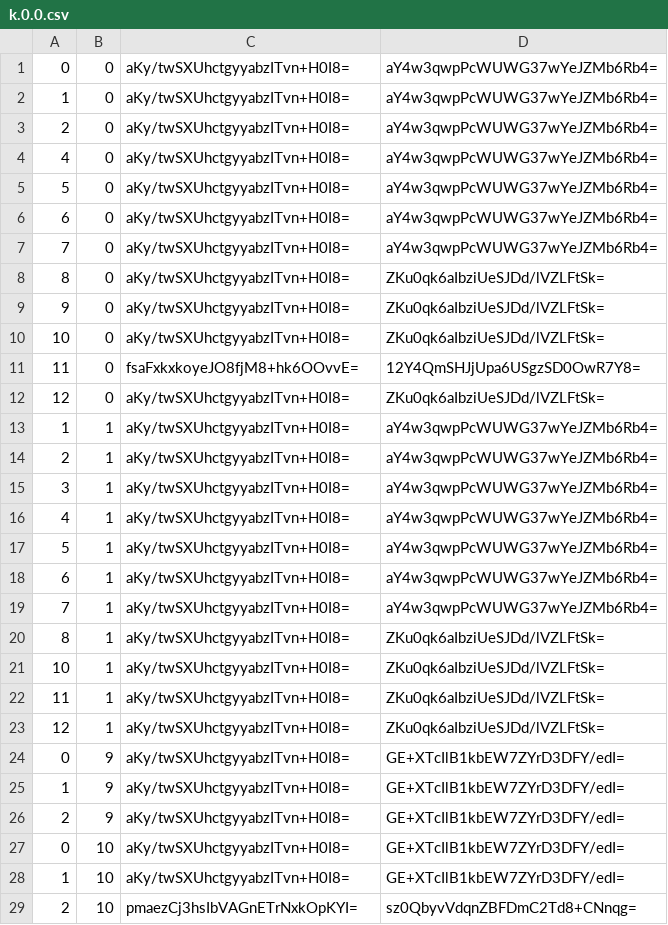
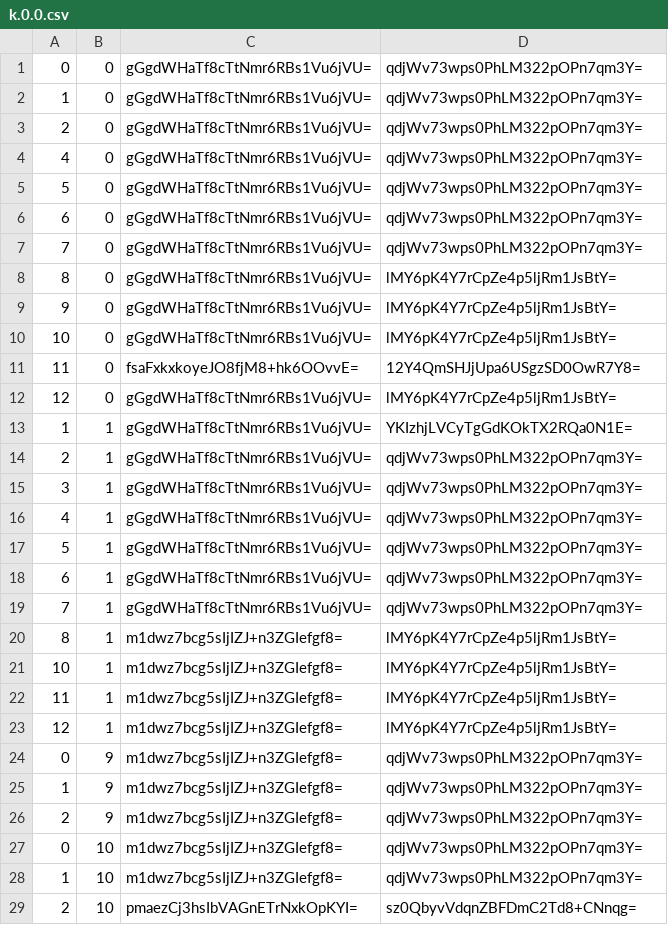
Before and after one commit to counterfitninja/chilled-end, a CSV file: tiles/zoom.-1/metadata/k.0.0.csv, drawn as a sheet; only a part is shown; the diff covers the shown part only.

```diff
--- a/tiles/zoom.-1/metadata/k.0.0.csv
+++ b/tiles/zoom.-1/metadata/k.0.0.csv
@@ -1,29 +1,29 @@
-0,0,aKy/twSXUhctgyyabzITvn+H0I8=,aY4w3qwpPcWUWG37wYeJZMb6Rb4=
-1,0,aKy/twSXUhctgyyabzITvn+H0I8=,aY4w3qwpPcWUWG37wYeJZMb6Rb4=
-2,0,aKy/twSXUhctgyyabzITvn+H0I8=,aY4w3qwpPcWUWG37wYeJZMb6Rb4=
-4,0,aKy/twSXUhctgyyabzITvn+H0I8=,aY4w3qwpPcWUWG37wYeJZMb6Rb4=
-5,0,aKy/twSXUhctgyyabzITvn+H0I8=,aY4w3qwpPcWUWG37wYeJZMb6Rb4=
-6,0,aKy/twSXUhctgyyabzITvn+H0I8=,aY4w3qwpPcWUWG37wYeJZMb6Rb4=
-7,0,aKy/twSXUhctgyyabzITvn+H0I8=,aY4w3qwpPcWUWG37wYeJZMb6Rb4=
-8,0,aKy/twSXUhctgyyabzITvn+H0I8=,ZKu0qk6aIbziUeSJDd/lVZLFtSk=
-9,0,aKy/twSXUhctgyyabzITvn+H0I8=,ZKu0qk6aIbziUeSJDd/lVZLFtSk=
-10,0,aKy/twSXUhctgyyabzITvn+H0I8=,ZKu0qk6aIbziUeSJDd/lVZLFtSk=
+0,0,gGgdWHaTf8cTtNmr6RBs1Vu6jVU=,qdjWv73wps0PhLM322pOPn7qm3Y=
+1,0,gGgdWHaTf8cTtNmr6RBs1Vu6jVU=,qdjWv73wps0PhLM322pOPn7qm3Y=
+2,0,gGgdWHaTf8cTtNmr6RBs1Vu6jVU=,qdjWv73wps0PhLM322pOPn7qm3Y=
+4,0,gGgdWHaTf8cTtNmr6RBs1Vu6jVU=,qdjWv73wps0PhLM322pOPn7qm3Y=
+5,0,gGgdWHaTf8cTtNmr6RBs1Vu6jVU=,qdjWv73wps0PhLM322pOPn7qm3Y=
+6,0,gGgdWHaTf8cTtNmr6RBs1Vu6jVU=,qdjWv73wps0PhLM322pOPn7qm3Y=
+7,0,gGgdWHaTf8cTtNmr6RBs1Vu6jVU=,qdjWv73wps0PhLM322pOPn7qm3Y=
+8,0,gGgdWHaTf8cTtNmr6RBs1Vu6jVU=,lMY6pK4Y7rCpZe4p5ljRm1JsBtY=
+9,0,gGgdWHaTf8cTtNmr6RBs1Vu6jVU=,lMY6pK4Y7rCpZe4p5ljRm1JsBtY=
+10,0,gGgdWHaTf8cTtNmr6RBs1Vu6jVU=,lMY6pK4Y7rCpZe4p5ljRm1JsBtY=
 11,0,fsaFxkxkoyeJO8fjM8+hk6OOvvE=,12Y4QmSHJjUpa6USgzSD0OwR7Y8=
-12,0,aKy/twSXUhctgyyabzITvn+H0I8=,ZKu0qk6aIbziUeSJDd/lVZLFtSk=
-1,1,aKy/twSXUhctgyyabzITvn+H0I8=,aY4w3qwpPcWUWG37wYeJZMb6Rb4=
-2,1,aKy/twSXUhctgyyabzITvn+H0I8=,aY4w3qwpPcWUWG37wYeJZMb6Rb4=
-3,1,aKy/twSXUhctgyyabzITvn+H0I8=,aY4w3qwpPcWUWG37wYeJZMb6Rb4=
-4,1,aKy/twSXUhctgyyabzITvn+H0I8=,aY4w3qwpPcWUWG37wYeJZMb6Rb4=
-5,1,aKy/twSXUhctgyyabzITvn+H0I8=,aY4w3qwpPcWUWG37wYeJZMb6Rb4=
-6,1,aKy/twSXUhctgyyabzITvn+H0I8=,aY4w3qwpPcWUWG37wYeJZMb6Rb4=
-7,1,aKy/twSXUhctgyyabzITvn+H0I8=,aY4w3qwpPcWUWG37wYeJZMb6Rb4=
-8,1,aKy/twSXUhctgyyabzITvn+H0I8=,ZKu0qk6aIbziUeSJDd/lVZLFtSk=
-10,1,aKy/twSXUhctgyyabzITvn+H0I8=,ZKu0qk6aIbziUeSJDd/lVZLFtSk=
-11,1,aKy/twSXUhctgyyabzITvn+H0I8=,ZKu0qk6aIbziUeSJDd/lVZLFtSk=
-12,1,aKy/twSXUhctgyyabzITvn+H0I8=,ZKu0qk6aIbziUeSJDd/lVZLFtSk=
-0,9,aKy/twSXUhctgyyabzITvn+H0I8=,GE+XTcIlB1kbEW7ZYrD3DFY/edI=
-1,9,aKy/twSXUhctgyyabzITvn+H0I8=,GE+XTcIlB1kbEW7ZYrD3DFY/edI=
-2,9,aKy/twSXUhctgyyabzITvn+H0I8=,GE+XTcIlB1kbEW7ZYrD3DFY/edI=
-0,10,aKy/twSXUhctgyyabzITvn+H0I8=,GE+XTcIlB1kbEW7ZYrD3DFY/edI=
-1,10,aKy/twSXUhctgyyabzITvn+H0I8=,GE+XTcIlB1kbEW7ZYrD3DFY/edI=
+12,0,gGgdWHaTf8cTtNmr6RBs1Vu6jVU=,lMY6pK4Y7rCpZe4p5ljRm1JsBtY=
+1,1,gGgdWHaTf8cTtNmr6RBs1Vu6jVU=,YKIzhjLVCyTgGdKOkTX2RQa0N1E=
+2,1,gGgdWHaTf8cTtNmr6RBs1Vu6jVU=,qdjWv73wps0PhLM322pOPn7qm3Y=
+3,1,gGgdWHaTf8cTtNmr6RBs1Vu6jVU=,qdjWv73wps0PhLM322pOPn7qm3Y=
+4,1,gGgdWHaTf8cTtNmr6RBs1Vu6jVU=,qdjWv73wps0PhLM322pOPn7qm3Y=
+5,1,gGgdWHaTf8cTtNmr6RBs1Vu6jVU=,qdjWv73wps0PhLM322pOPn7qm3Y=
+6,1,gGgdWHaTf8cTtNmr6RBs1Vu6jVU=,qdjWv73wps0PhLM322pOPn7qm3Y=
+7,1,gGgdWHaTf8cTtNmr6RBs1Vu6jVU=,qdjWv73wps0PhLM322pOPn7qm3Y=
+8,1,m1dwz7bcg5sIjIZJ+n3ZGIefgf8=,lMY6pK4Y7rCpZe4p5ljRm1JsBtY=
+10,1,m1dwz7bcg5sIjIZJ+n3ZGIefgf8=,lMY6pK4Y7rCpZe4p5ljRm1JsBtY=
+11,1,m1dwz7bcg5sIjIZJ+n3ZGIefgf8=,lMY6pK4Y7rCpZe4p5ljRm1JsBtY=
+12,1,m1dwz7bcg5sIjIZJ+n3ZGIefgf8=,lMY6pK4Y7rCpZe4p5ljRm1JsBtY=
+0,9,m1dwz7bcg5sIjIZJ+n3ZGIefgf8=,qdjWv73wps0PhLM322pOPn7qm3Y=
+1,9,m1dwz7bcg5sIjIZJ+n3ZGIefgf8=,qdjWv73wps0PhLM322pOPn7qm3Y=
+2,9,m1dwz7bcg5sIjIZJ+n3ZGIefgf8=,qdjWv73wps0PhLM322pOPn7qm3Y=
+0,10,m1dwz7bcg5sIjIZJ+n3ZGIefgf8=,qdjWv73wps0PhLM322pOPn7qm3Y=
+1,10,m1dwz7bcg5sIjIZJ+n3ZGIefgf8=,qdjWv73wps0PhLM322pOPn7qm3Y=
 2,10,pmaezCj3hsIbVAGnETrNxkOpKYI=,sz0QbyvVdqnZBFDmC2Td8+CNnqg=
```
Also changed, not shown: 108 edited cells elsewhere in this file, tiles/zoom.-1/metadata/k.-1.-1.csv, tiles/zoom.-1/metadata/k.-1.0.csv, 32 other files.
